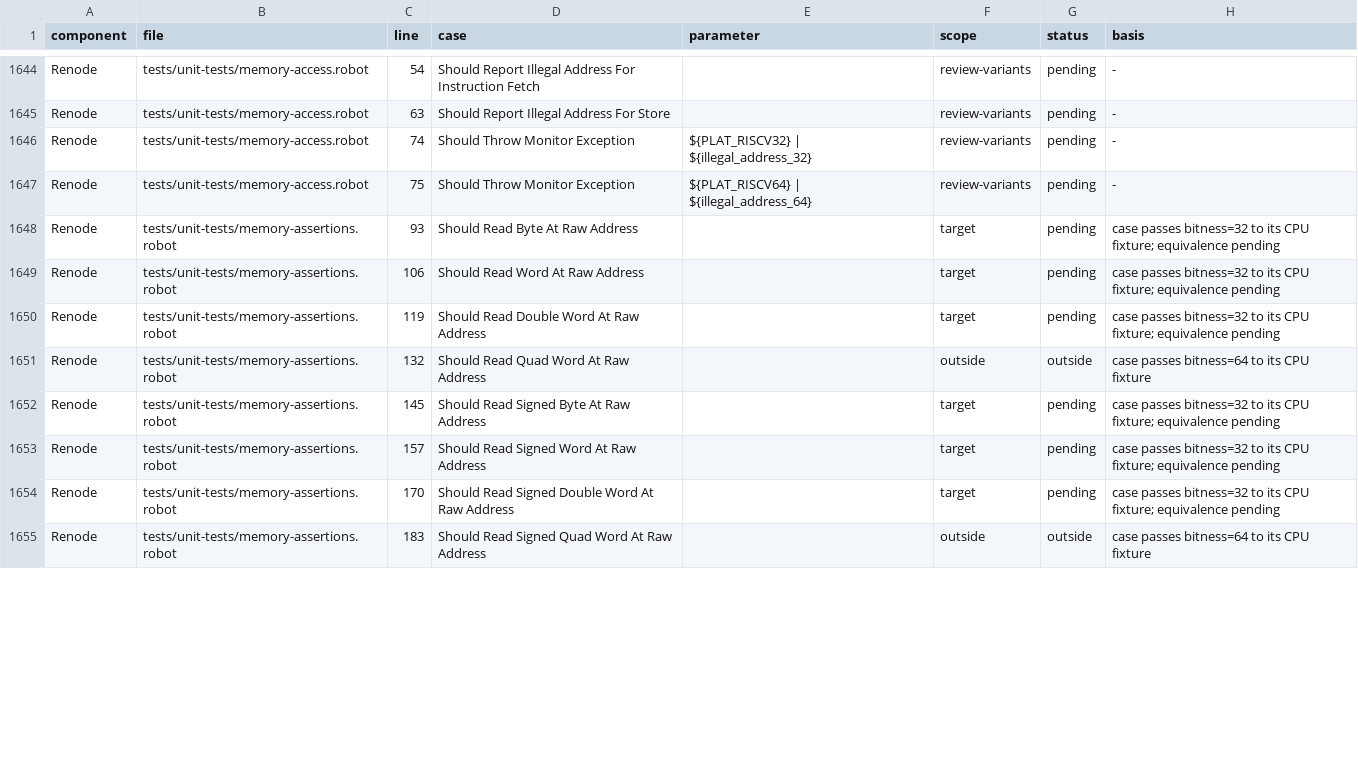
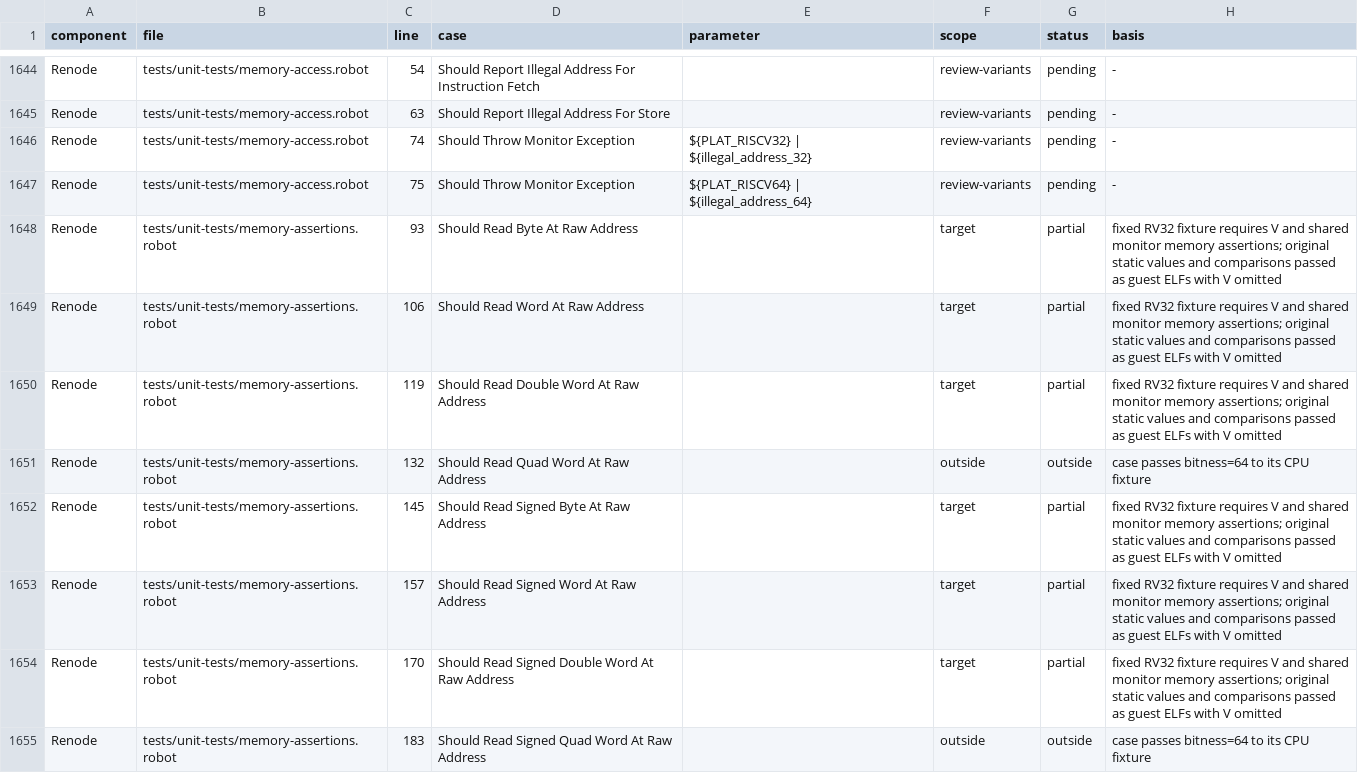
Before and after one commit to Koukyosyumei/penv, a TSV file: docs/riscv-upstream-cases.tsv, drawn as a sheet; only a part is shown, gaps mark what is left out; the diff covers the shown part only.

Commit message:
Port fixed RV32 raw memory values to guest ELFs

```diff
--- a/docs/riscv-upstream-cases.tsv
+++ b/docs/riscv-upstream-cases.tsv
@@ -1647,9 +1647,9 @@ Renode	tests/unit-tests/memory-access.robot	74	Should Throw Monitor Exception	${
 Renode	tests/unit-tests/memory-access.robot	75	Should Throw Monitor Exception	${PLAT_RISCV64} | ${illegal_address_64}	review-variants	pending	-
-Renode	tests/unit-tests/memory-assertions.robot	93	Should Read Byte At Raw Address		target	pending	case passes bitness=32 to its CPU fixture; equivalence pending
-Renode	tests/unit-tests/memory-assertions.robot	106	Should Read Word At Raw Address		target	pending	case passes bitness=32 to its CPU fixture; equivalence pending
-Renode	tests/unit-tests/memory-assertions.robot	119	Should Read Double Word At Raw Address		target	pending	case passes bitness=32 to its CPU fixture; equivalence pending
+Renode	tests/unit-tests/memory-assertions.robot	93	Should Read Byte At Raw Address		target	partial	fixed RV32 fixture requires V and shared monitor memory assertions; original static values and comparisons passed as guest ELFs with V omitted
+Renode	tests/unit-tests/memory-assertions.robot	106	Should Read Word At Raw Address		target	partial	fixed RV32 fixture requires V and shared monitor memory assertions; original static values and comparisons passed as guest ELFs with V omitted
+Renode	tests/unit-tests/memory-assertions.robot	119	Should Read Double Word At Raw Address		target	partial	fixed RV32 fixture requires V and shared monitor memory assertions; original static values and comparisons passed as guest ELFs with V omitted
 Renode	tests/unit-tests/memory-assertions.robot	132	Should Read Quad Word At Raw Address		outside	outside	case passes bitness=64 to its CPU fixture
-Renode	tests/unit-tests/memory-assertions.robot	145	Should Read Signed Byte At Raw Address		target	pending	case passes bitness=32 to its CPU fixture; equivalence pending
-Renode	tests/unit-tests/memory-assertions.robot	157	Should Read Signed Word At Raw Address		target	pending	case passes bitness=32 to its CPU fixture; equivalence pending
-Renode	tests/unit-tests/memory-assertions.robot	170	Should Read Signed Double Word At Raw Address		target	pending	case passes bitness=32 to its CPU fixture; equivalence pending
+Renode	tests/unit-tests/memory-assertions.robot	145	Should Read Signed Byte At Raw Address		target	partial	fixed RV32 fixture requires V and shared monitor memory assertions; original static values and comparisons passed as guest ELFs with V omitted
+Renode	tests/unit-tests/memory-assertions.robot	157	Should Read Signed Word At Raw Address		target	partial	fixed RV32 fixture requires V and shared monitor memory assertions; original static values and comparisons passed as guest ELFs with V omitted
+Renode	tests/unit-tests/memory-assertions.robot	170	Should Read Signed Double Word At Raw Address		target	partial	fixed RV32 fixture requires V and shared monitor memory assertions; original static values and comparisons passed as guest ELFs with V omitted
 Renode	tests/unit-tests/memory-assertions.robot	183	Should Read Signed Quad Word At Raw Address		outside	outside	case passes bitness=64 to its CPU fixture
```
Also changed, not shown: 45 edited cells elsewhere in this file, 3 other files.
